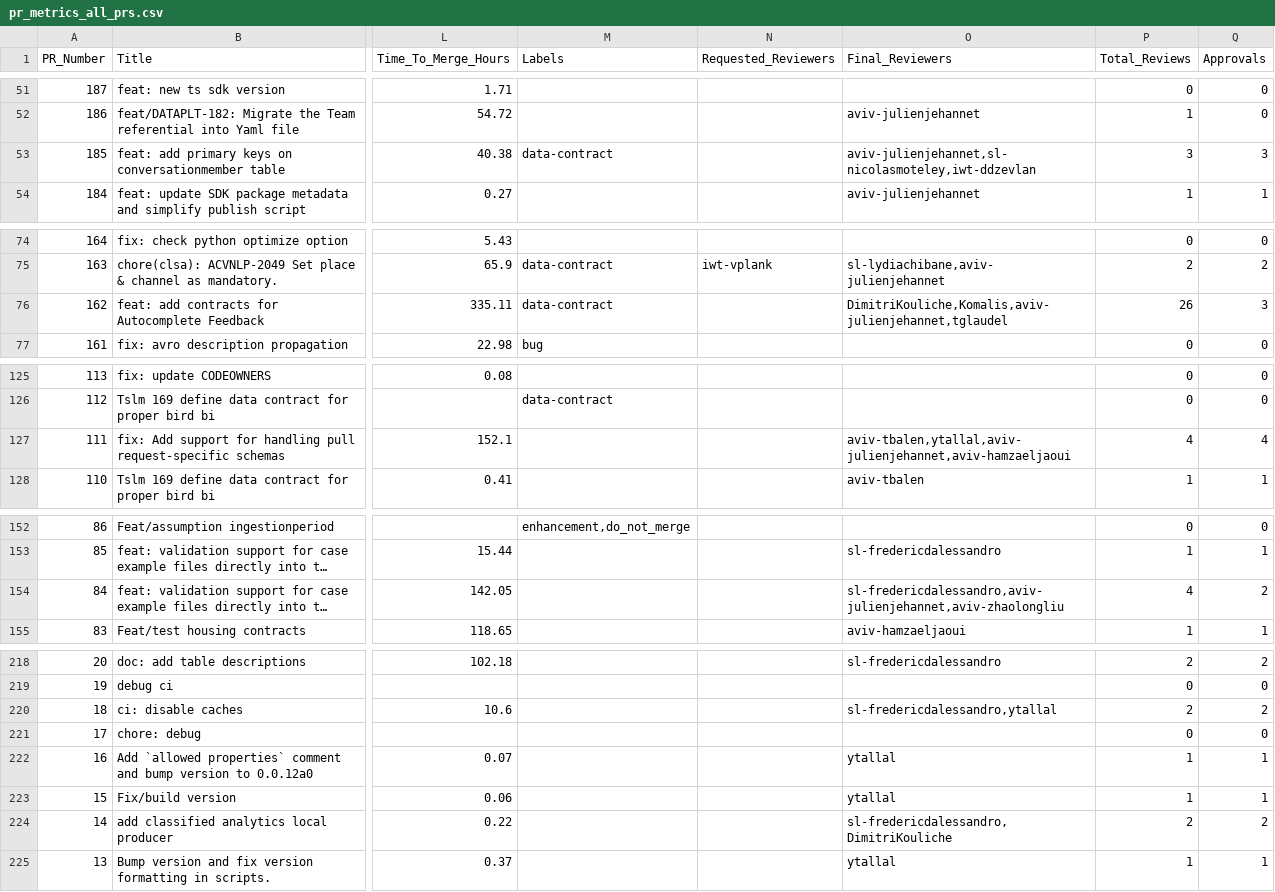
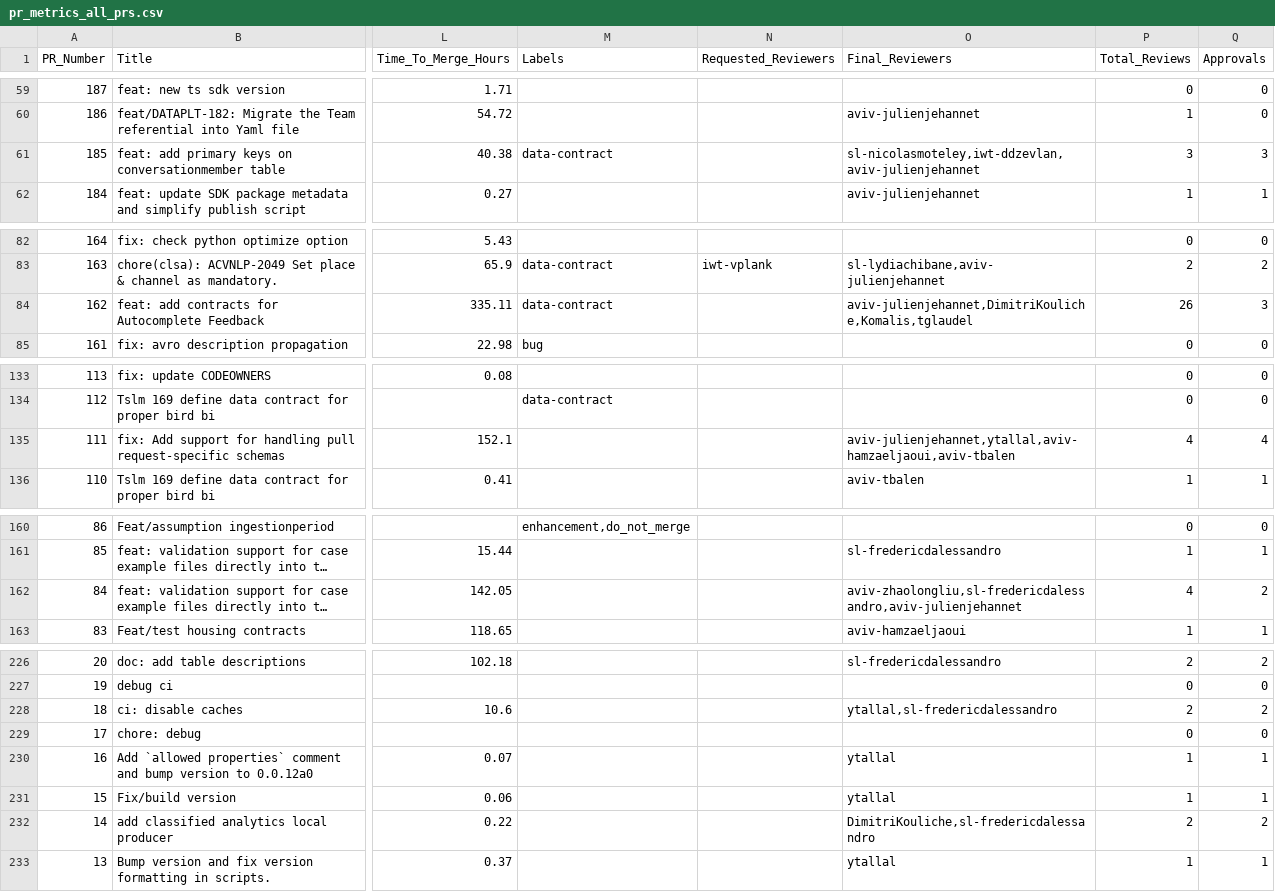
Before and after one commit to aviv-fathallahelmasri/pr-analytics-dashboard, a CSV file: data/pr_metrics_all_prs.csv, drawn as a sheet; only a part is shown, gaps mark what is left out; long unchanged cells end in …; addresses are those after the commit; the diff covers the shown part only; the diff names each change by its address in the sheet, - before the commit and + after, or states it on an @@ line.

```diff
--- a/data/pr_metrics_all_prs.csv
+++ b/data/pr_metrics_all_prs.csv
-O61 (Final_Reviewers): aviv-julienjehannet,sl-nicolasmoteley,iwt-ddzevlan
+O61 (Final_Reviewers): sl-nicolasmoteley,iwt-ddzevlan,aviv-julienjehannet
-O84 (Final_Reviewers): DimitriKouliche,Komalis,aviv-julienjehannet,tglaudel
+O84 (Final_Reviewers): aviv-julienjehannet,DimitriKouliche,Komalis,tglaudel
-O135 (Final_Reviewers): aviv-tbalen,ytallal,aviv-julienjehannet,aviv-hamzaeljaoui
+O135 (Final_Reviewers): aviv-julienjehannet,ytallal,aviv-hamzaeljaoui,aviv-tbalen
-O162 (Final_Reviewers): sl-fredericdalessandro,aviv-julienjehannet,aviv-zhaolongliu
+O162 (Final_Reviewers): aviv-zhaolongliu,sl-fredericdalessandro,aviv-julienjehannet
-O228 (Final_Reviewers): sl-fredericdalessandro,ytallal
+O228 (Final_Reviewers): ytallal,sl-fredericdalessandro
-O232 (Final_Reviewers): sl-fredericdalessandro,DimitriKouliche
+O232 (Final_Reviewers): DimitriKouliche,sl-fredericdalessandro
```
Also changed, not shown: 8 added rows and 60 edited cells elsewhere in this file, 1 other file.
